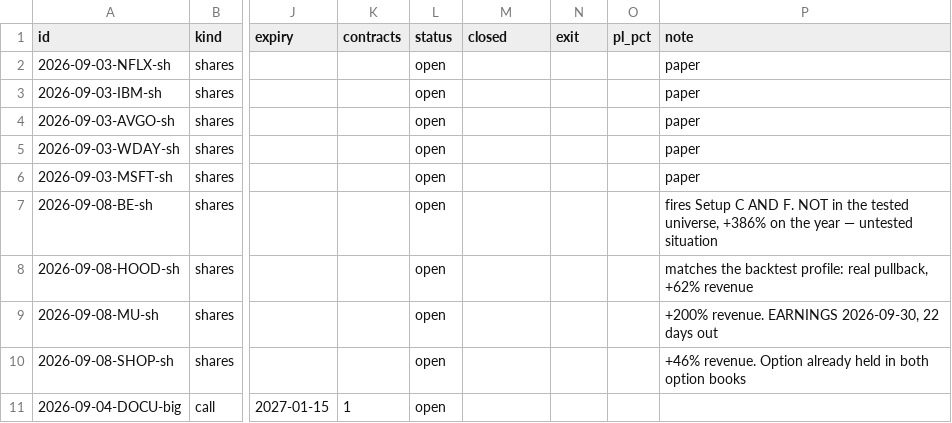
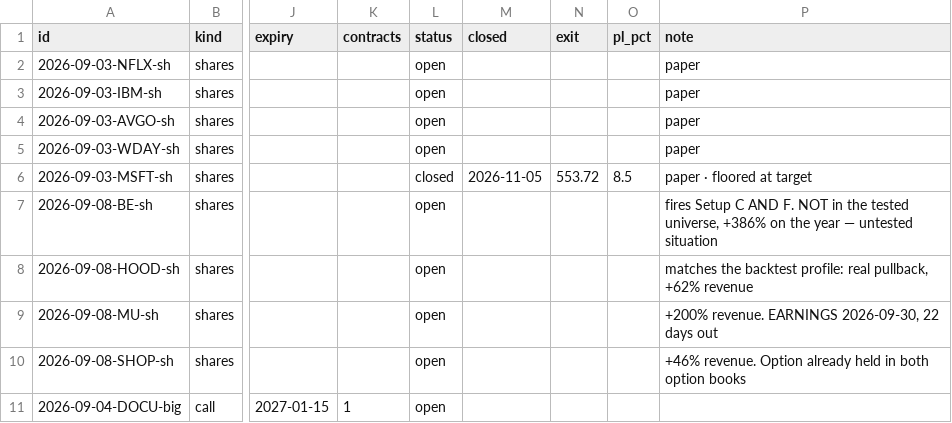
Before and after one commit to ArringtonC/stockcharter-scan, a CSV file: trades.csv, drawn as a sheet; only a part is shown, gaps mark what is left out; the diff names each change by its address in the sheet, - before the commit and + after, or states it on an @@ line.

```diff
--- a/trades.csv
+++ b/trades.csv
-L6 (status): open
+L6 (status): closed
-M6 (closed): (empty)
+M6 (closed): 2026-11-05
-N6 (exit): (empty)
+N6 (exit): 553.72
-O6 (pl_pct): (empty)
+O6 (pl_pct): 8.5
-P6 (note): paper
+P6 (note): paper · floored at target
```
Also changed, not shown: 9 other files.
